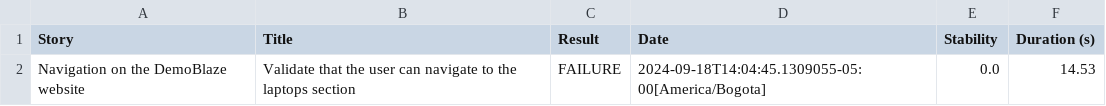
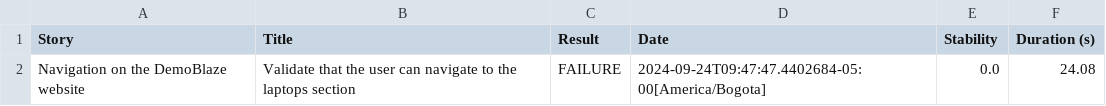
Before and after one commit to moisecas/JavaScreenPlay, a CSV file: target/site/serenity/a71eb811e428f773cf267db59406a1aad8011fca0a554f60f20aeb28bc304079.csv, drawn as a sheet.

```diff
--- a/target/site/serenity/a71eb811e428f773cf267db59406a1aad8011fca0a554f60f20aeb28bc304079.csv
+++ b/target/site/serenity/a71eb811e428f773cf267db59406a1aad8011fca0a554f60f20aeb28bc304079.csv
@@ -1,2 +1,2 @@
 "Story","Title","Result","Date","Stability","Duration (s)"
-"Navigation on the DemoBlaze website","Validate that the user can navigate to the laptops section","FAILURE","2024-09-18T14:04:45.1309055-05:00[America/Bogota]","0.0","14.53"
+"Navigation on the DemoBlaze website","Validate that the user can navigate to the laptops section","FAILURE","2024-09-24T09:47:47.4402684-05:00[America/Bogota]","0.0","24.08"
```
Also changed, not shown: target/site/serenity/34658a1663fcf042bd7acb3325affbe4e647c8acd84d0228be2f52e1381e61b9.csv, target/site/serenity/b58214034396af535ba25d568327b6048992bcd1a16b2afd4d99dd2ac9f588fc.csv, 48 other files.
